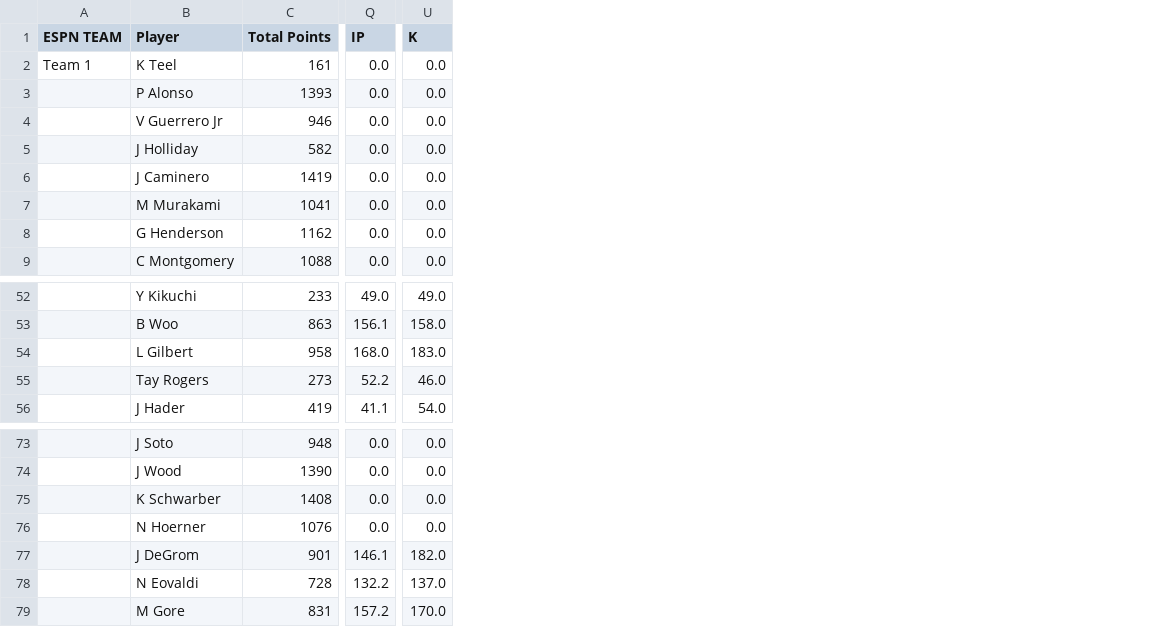
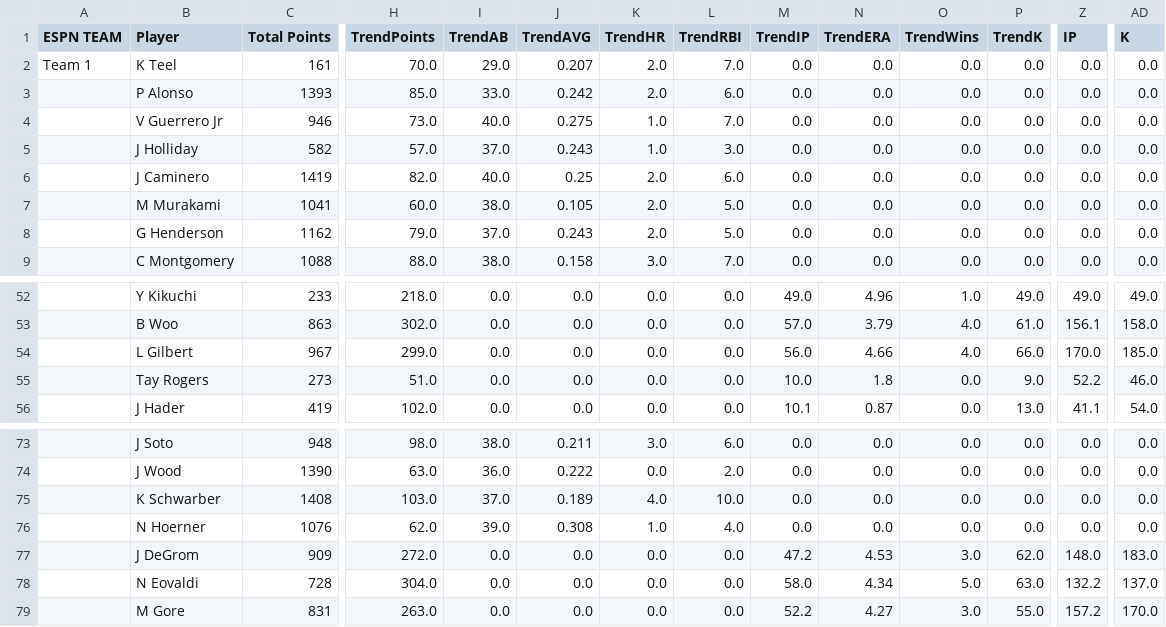
Before and after one commit to patrick-serio/mlb-pickem-league, a CSV file: data/backend_updated.csv, drawn as a sheet; only a part is shown, gaps mark what is left out; addresses are those after the commit; the diff covers the shown part only; the diff names each change by its address in the sheet, - before the commit and + after, or states it on an @@ line.

```diff
--- a/data/backend_updated.csv
+++ b/data/backend_updated.csv
+column H (TrendPoints), rows 2-9: 70.0 | 85.0 | 73.0 | 57.0 | 82.0 | 60.0 | 79.0 | 88.0; rows 52-56: 218.0 | 302.0 | 299.0 | 51.0 | 102.0; rows 73-79: 98.0 | 63.0 | 103.0 | 62.0 | 272.0 | 304.0 | 263.0
+column I (TrendAB), rows 2-9: 29.0 | 33.0 | 40.0 | 37.0 | 40.0 | 38.0 | 37.0 | 38.0; rows 52-56: all 0.0; rows 73-79: 38.0 | 36.0 | 37.0 | 39.0 | 0.0 | 0.0 | 0.0
+column J (TrendAVG), rows 2-9: 0.207 | 0.242 | 0.275 | 0.243 | 0.25 | 0.105 | 0.243 | 0.158; rows 52-56: all 0.0; rows 73-79: 0.211 | 0.222 | 0.189 | 0.308 | 0.0 | 0.0 | 0.0
+column K (TrendHR), rows 2-9: 2.0 | 2.0 | 1.0 | 1.0 | 2.0 | 2.0 | 2.0 | 3.0; rows 52-56: all 0.0; rows 73-79: 3.0 | 0.0 | 4.0 | 1.0 | 0.0 | 0.0 | 0.0
+column L (TrendRBI), rows 2-9: 7.0 | 6.0 | 7.0 | 3.0 | 6.0 | 5.0 | 5.0 | 7.0; rows 52-56: all 0.0; rows 73-79: 6.0 | 2.0 | 10.0 | 4.0 | 0.0 | 0.0 | 0.0
+column M (TrendIP), rows 2-9: all 0.0; rows 52-56: 49.0 | 57.0 | 56.0 | 10.0 | 10.1; rows 73-79: 0.0 | 0.0 | 0.0 | 0.0 | 47.2 | 58.0 | 52.2
+column N (TrendERA), rows 2-9: all 0.0; rows 52-56: 4.96 | 3.79 | 4.66 | 1.8 | 0.87; rows 73-79: 0.0 | 0.0 | 0.0 | 0.0 | 4.53 | 4.34 | 4.27
+column O (TrendWins), rows 2-9: all 0.0; rows 52-56: 1.0 | 4.0 | 4.0 | 0.0 | 0.0; rows 73-79: 0.0 | 0.0 | 0.0 | 0.0 | 3.0 | 5.0 | 3.0
+column P (TrendK), rows 2-9: all 0.0; rows 52-56: 49.0 | 61.0 | 66.0 | 9.0 | 13.0; rows 73-79: 0.0 | 0.0 | 0.0 | 0.0 | 62.0 | 63.0 | 55.0
-C54 (Total Points): 958
+C54 (Total Points): 967
-Z54 (IP): 168.0
+Z54 (IP): 170.0
-AD54 (K): 183.0
+AD54 (K): 185.0
-C77 (Total Points): 901
+C77 (Total Points): 909
-Z77 (IP): 146.1
+Z77 (IP): 148.0
-AD77 (K): 182.0
+AD77 (K): 183.0
```
Also changed, not shown: 1 edited cell elsewhere in this file, data/team_scores.csv, 4 other files.
